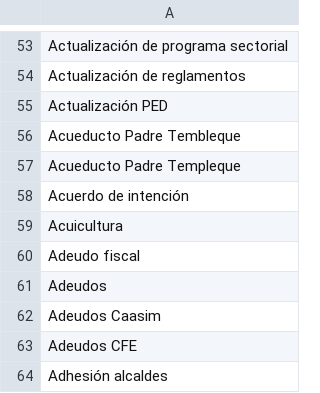
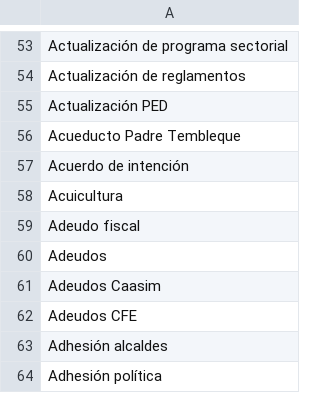
Before and after one commit to thelonious9/capturanotas, a CSV file: Tema.csv, drawn as a sheet; only a part is shown, gaps mark what is left out; the shorter side is filled out with more unchanged rows.

Commit message:
Ajuste de temas

```diff
--- a/Tema.csv
+++ b/Tema.csv
@@ -56,3 +56,2 @@ Actualización PED
 Acueducto Padre Tembleque
-Acueducto Padre Templeque
 Acuerdo de intención
```
